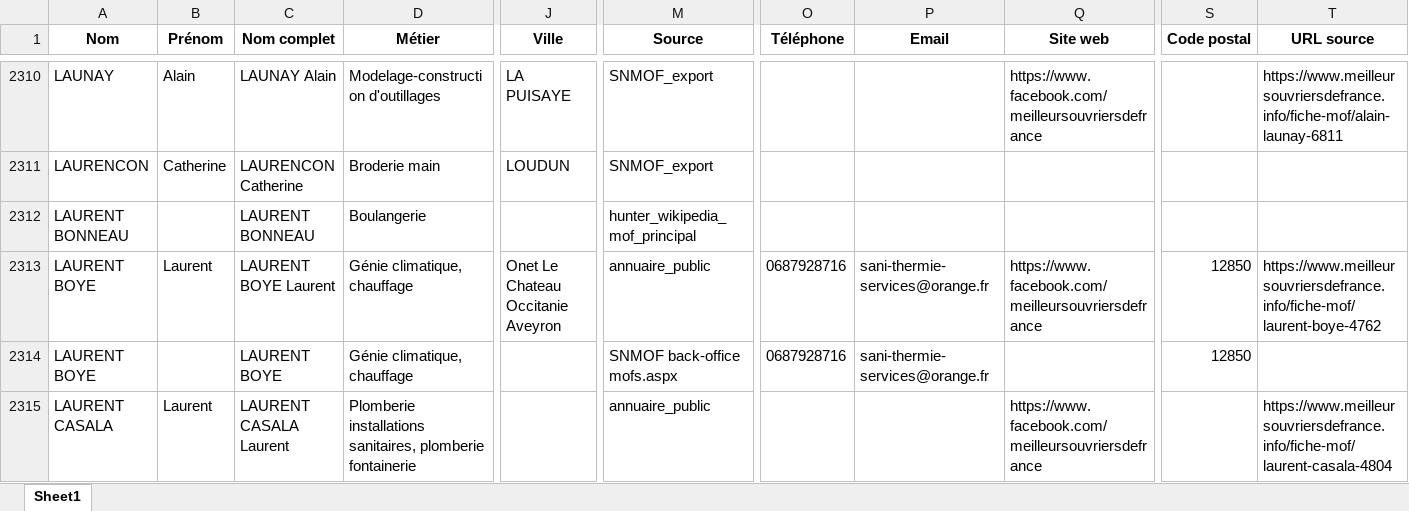
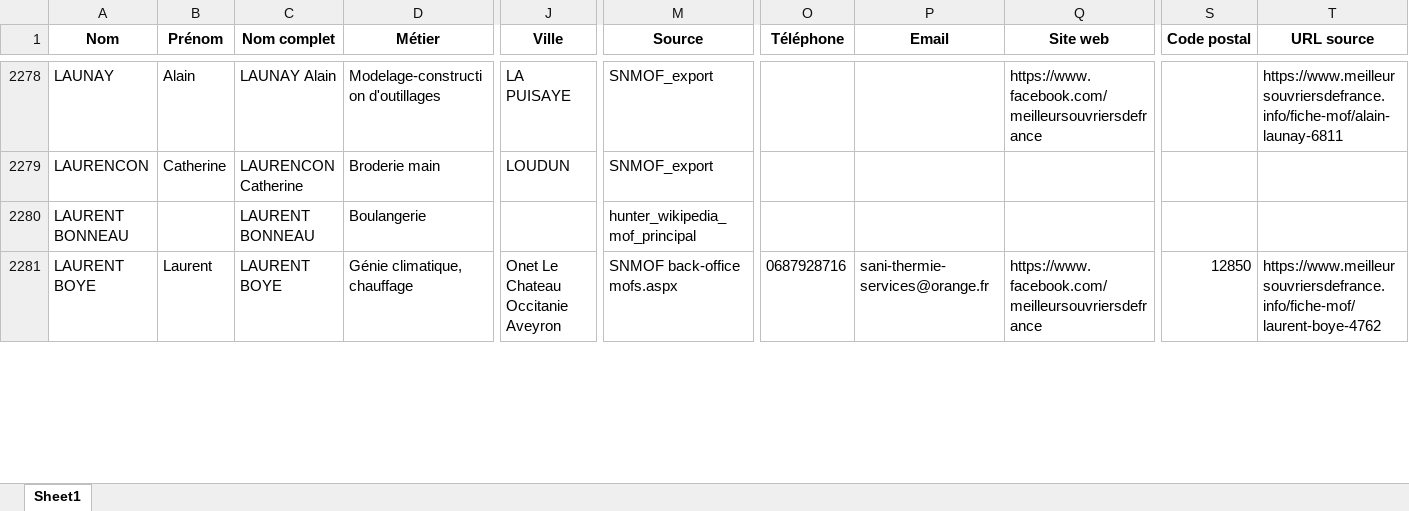
Before and after one commit to StudioEND12800/mof-dashboard, an Excel workbook: output/MOF_France_FUSIONNÉ.xlsx, sheet Sheet1, drawn as a sheet; only a part is shown, gaps mark what is left out; values as stored, in another font and other column widths than the file's, no borders; removed rows and columns are numbered as before the commit, all else as after; rows hold the shown columns only; the diff covers the shown part only; the diff names each change by its address in the sheet, - before the commit and + after, or states it on an @@ line.

```diff
--- a/output/MOF_France_FUSIONNÉ.xlsx (sheet Sheet1)
+++ b/output/MOF_France_FUSIONNÉ.xlsx (sheet Sheet1)
-row 2313: LAURENT BOYE | Laurent | LAURENT BOYE Laurent | Génie climatique, chauffage | Onet Le Chateau Occitanie Aveyron | annuaire_public | 0687928716 | sani-thermie-services@orange.fr | https://www.facebook.com/meilleursouvriersdefrance | 12850 | https://www.meilleursouvriersdefrance.info/fiche-mof/laurent-boye-4762
-B2281 (Prénom): (empty)
+B2281 (Prénom): Laurent
-J2281 (Ville): (empty)
+J2281 (Ville): Onet Le Chateau Occitanie Aveyron
-Q2281 (Site web): (empty)
+Q2281 (Site web): https://www.facebook.com/meilleursouvriersdefrance
-T2281 (URL source): (empty)
+T2281 (URL source): https://www.meilleursouvriersdefrance.info/fiche-mof/laurent-boye-4762
-row 2315: LAURENT CASALA | Laurent | LAURENT CASALA Laurent | Plomberie installations sanitaires, plomberie fontainerie |  | annuaire_public |  |  | https://www.facebook.com/meilleursouvriersdefrance |  | https://www.meilleursouvriersdefrance.info/fiche-mof/laurent-casala-4804
```
Also changed, not shown: 74 removed rows and 154 edited cells elsewhere in this sheet.
